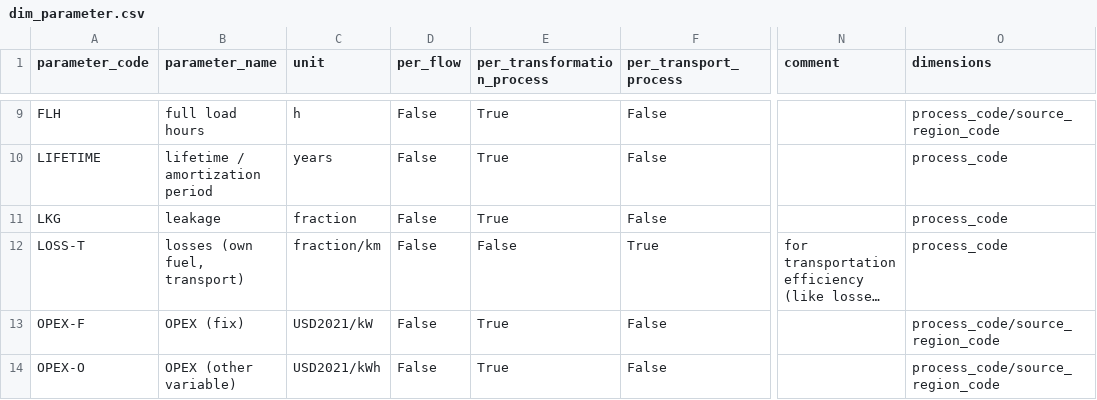
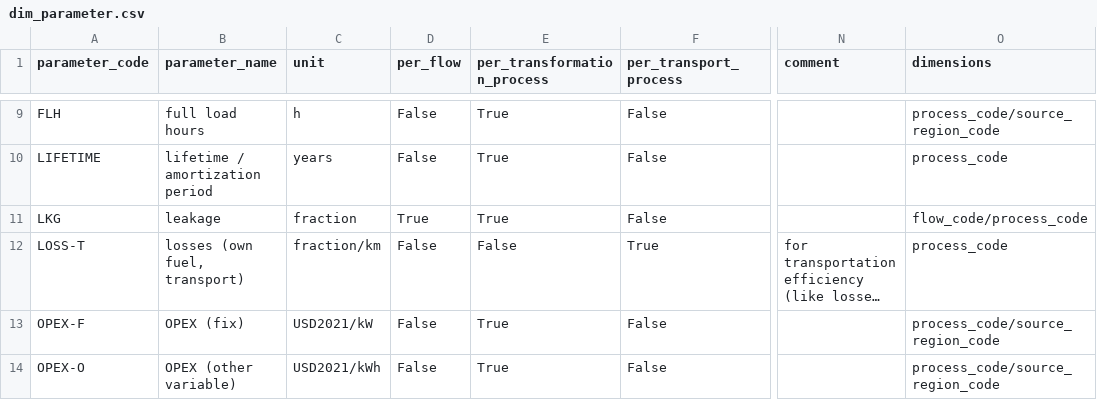
Before and after one commit to agoenergy/ptx-boa, a CSV file: ptxboa/static/dim_parameter.csv, drawn as a sheet; only a part is shown, gaps mark what is left out; long unchanged cells end in …; the diff names each change by its address in the sheet, - before the commit and + after, or states it on an @@ line.

Commit message:
#581 leakage now per flow, can also affect CONV

```diff
--- a/ptxboa/static/dim_parameter.csv
+++ b/ptxboa/static/dim_parameter.csv
-D11 (per_flow): False
+D11 (per_flow): True
-O11 (dimensions): process_code
+O11 (dimensions): flow_code/process_code
```
Also changed, not shown: ptxboa/static/dim_process.csv, 2 other files.
